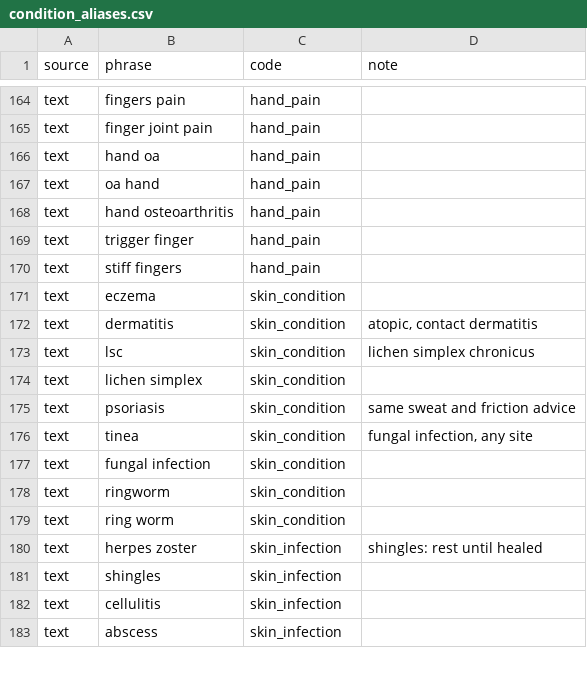
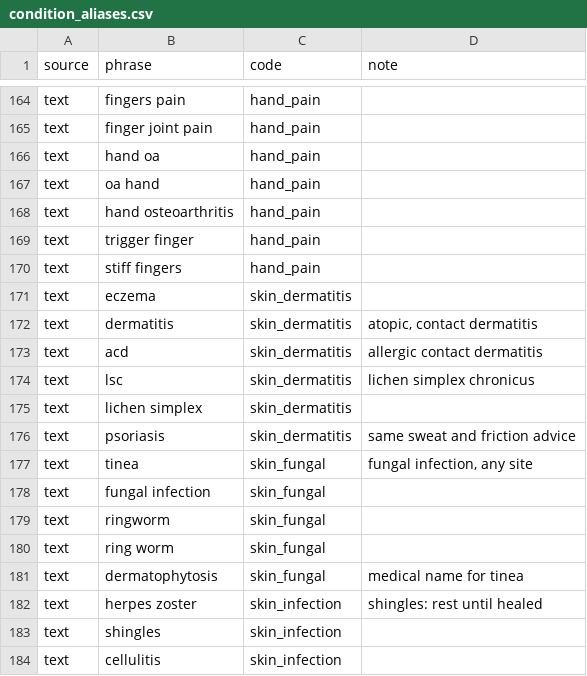
Before and after one commit to Gollasrikaran/fitness_application, a CSV file: agent_testbed/backend/data/condition_aliases.csv, drawn as a sheet; only a part is shown, gaps mark what is left out; the shorter side is filled out with more unchanged rows.

```diff
--- a/agent_testbed/backend/data/condition_aliases.csv
+++ b/agent_testbed/backend/data/condition_aliases.csv
@@ -170,11 +170,13 @@ text,trigger finger,hand_pain,
 text,stiff fingers,hand_pain,
-text,eczema,skin_condition,
-text,dermatitis,skin_condition,"atopic, contact dermatitis"
-text,lsc,skin_condition,lichen simplex chronicus
-text,lichen simplex,skin_condition,
-text,psoriasis,skin_condition,same sweat and friction advice
-text,tinea,skin_condition,"fungal infection, any site"
-text,fungal infection,skin_condition,
-text,ringworm,skin_condition,
-text,ring worm,skin_condition,
+text,eczema,skin_dermatitis,
+text,dermatitis,skin_dermatitis,"atopic, contact dermatitis"
+text,acd,skin_dermatitis,allergic contact dermatitis
+text,lsc,skin_dermatitis,lichen simplex chronicus
+text,lichen simplex,skin_dermatitis,
+text,psoriasis,skin_dermatitis,same sweat and friction advice
+text,tinea,skin_fungal,"fungal infection, any site"
+text,fungal infection,skin_fungal,
+text,ringworm,skin_fungal,
+text,ring worm,skin_fungal,
+text,dermatophytosis,skin_fungal,medical name for tinea
 text,herpes zoster,skin_infection,shingles: rest until healed
```
Also changed, not shown: agent_testbed/backend/data/conditions.csv, agent_testbed/backend/data/exercise_benefits.csv, 17 other files.
